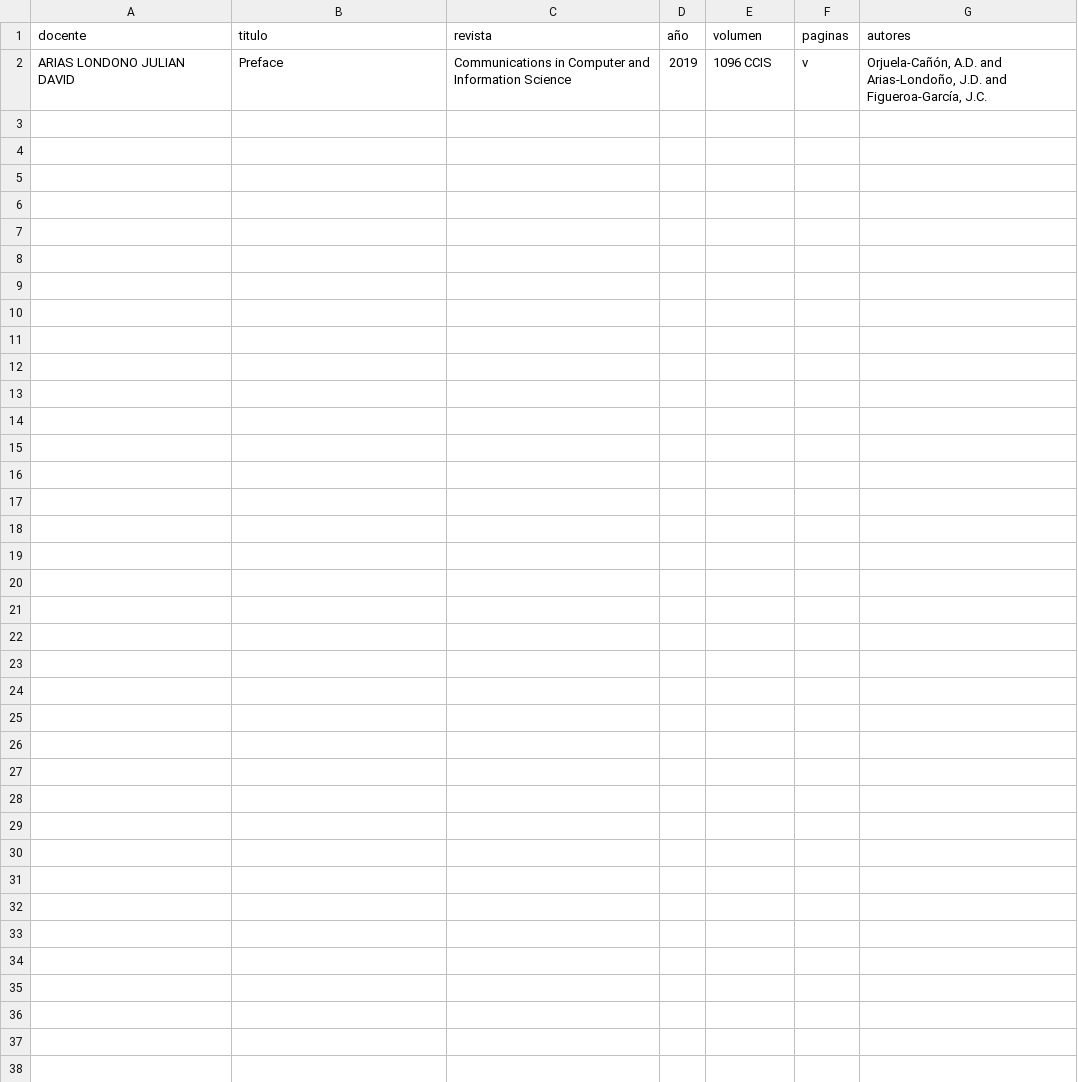
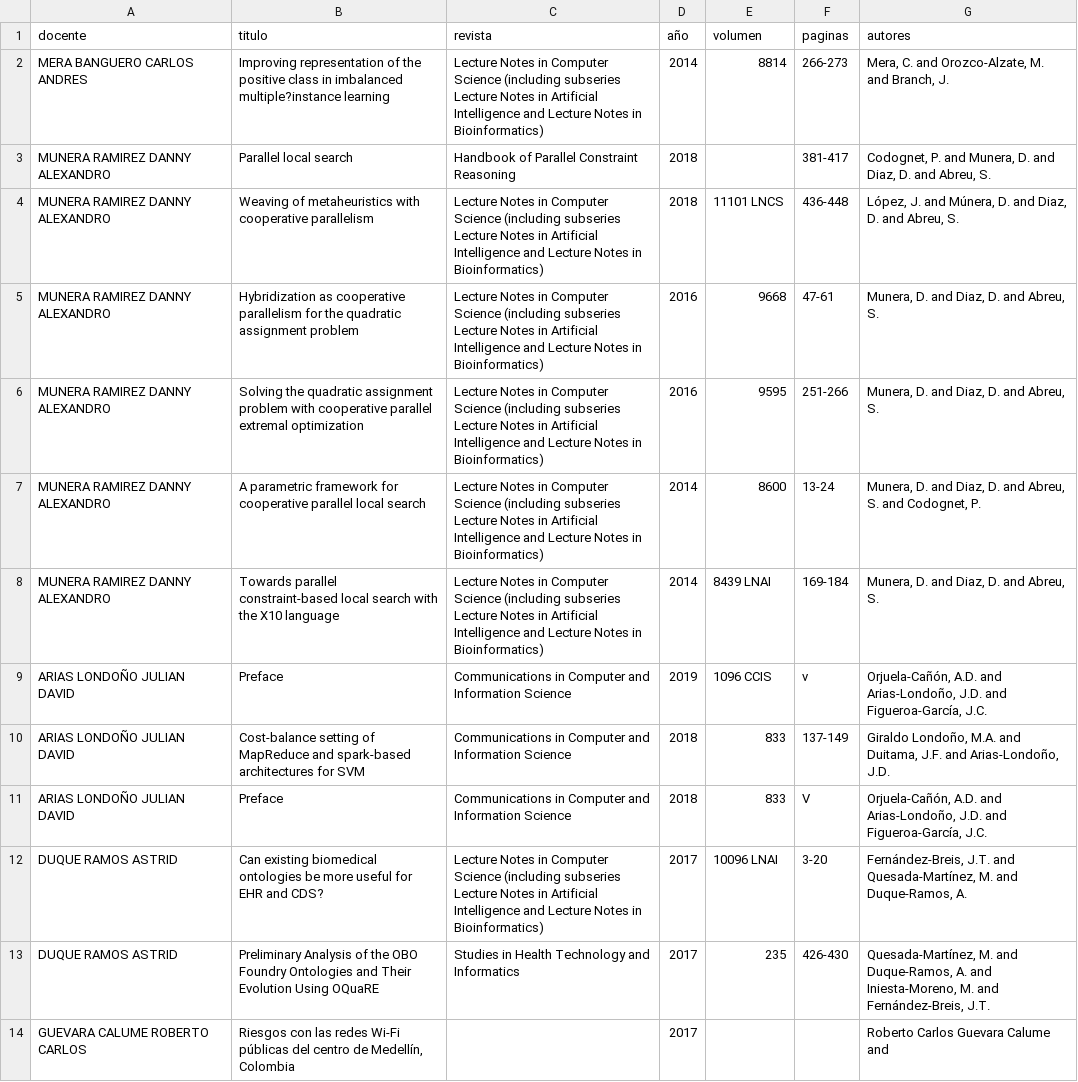
Before and after one commit to juanfes517/Research-information, a CSV file: resultados/tratados/libros.csv, drawn as a sheet.

```diff
--- a/resultados/tratados/libros.csv
+++ b/resultados/tratados/libros.csv
@@ -1,2 +1,14 @@
 docente,titulo,revista,año,volumen,paginas,autores
-ARIAS LONDONO JULIAN DAVID,Preface,Communications in Computer and Information Science,2019,1096 CCIS,v,"Orjuela-Cañón, A.D. and Arias-Londoño, J.D. and Figueroa-García, J.C."
+MERA BANGUERO CARLOS ANDRES,Improving representation of the positive class in imbalanced multiple?instance learning,Lecture Notes in Computer Science (including subseries Lecture Notes in Artificial Intelligence and Lecture Notes in Bioinformatics),2014,8814,266-273,"Mera, C. and Orozco-Alzate, M. and Branch, J."
+MUNERA RAMIREZ DANNY ALEXANDRO,Parallel local search,Handbook of Parallel Constraint Reasoning,2018,,381-417,"Codognet, P. and Munera, D. and Diaz, D. and Abreu, S."
+MUNERA RAMIREZ DANNY ALEXANDRO,Weaving of metaheuristics with cooperative parallelism,Lecture Notes in Computer Science (including subseries Lecture Notes in Artificial Intelligence and Lecture Notes in Bioinformatics),2018,11101 LNCS,436-448,"López, J. and Múnera, D. and Diaz, D. and Abreu, S."
+MUNERA RAMIREZ DANNY ALEXANDRO,Hybridization as cooperative parallelism for the quadratic assignment problem,Lecture Notes in Computer Science (including subseries Lecture Notes in Artificial Intelligence and Lecture Notes in Bioinformatics),2016,9668,47-61,"Munera, D. and Diaz, D. and Abreu, S."
+MUNERA RAMIREZ DANNY ALEXANDRO,Solving the quadratic assignment problem with cooperative parallel extremal optimization,Lecture Notes in Computer Science (including subseries Lecture Notes in Artificial Intelligence and Lecture Notes in Bioinformatics),2016,9595,251-266,"Munera, D. and Diaz, D. and Abreu, S."
+MUNERA RAMIREZ DANNY ALEXANDRO,A parametric framework for cooperative parallel local search,Lecture Notes in Computer Science (including subseries Lecture Notes in Artificial Intelligence and Lecture Notes in Bioinformatics),2014,8600,13-24,"Munera, D. and Diaz, D. and Abreu, S. and Codognet, P."
+MUNERA RAMIREZ DANNY ALEXANDRO,Towards parallel constraint-based local search with the X10 language,Lecture Notes in Computer Science (including subseries Lecture Notes in Artificial Intelligence and Lecture Notes in Bioinformatics),2014,8439 LNAI,169-184,"Munera, D. and Diaz, D. and Abreu, S."
+ARIAS LONDOÑO JULIAN DAVID,Preface,Communications in Computer and Information Science,2019,1096 CCIS,v,"Orjuela-Cañón, A.D. and Arias-Londoño, J.D. and Figueroa-García, J.C."
+ARIAS LONDOÑO JULIAN DAVID,Cost-balance setting of MapReduce and spark-based architectures for SVM,Communications in Computer and Information Science,2018,833,137-149,"Giraldo Londoño, M.A. and Duitama, J.F. and Arias-Londoño, J.D."
+ARIAS LONDOÑO JULIAN DAVID,Preface,Communications in Computer and Information Science,2018,833,V,"Orjuela-Cañón, A.D. and Arias-Londoño, J.D. and Figueroa-García, J.C."
+DUQUE RAMOS ASTRID,Can existing biomedical ontologies be more useful for EHR and CDS?,Lecture Notes in Computer Science (including subseries Lecture Notes in Artificial Intelligence and Lecture Notes in Bioinformatics),2017,10096 LNAI,3-20,"Fernández-Breis, J.T. and Quesada-Martínez, M. and Duque-Ramos, A."
+DUQUE RAMOS ASTRID,Preliminary Analysis of the OBO Foundry Ontologies and Their Evolution Using OQuaRE,Studies in Health Technology and Informatics,2017,235,426-430,"Quesada-Martínez, M. and Duque-Ramos, A. and Iniesta-Moreno, M. and Fernández-Breis, J.T."
+GUEVARA CALUME ROBERTO CARLOS,"Riesgos con las redes Wi-Fi públicas del centro de Medellín, Colombia",,2017,,,Roberto Carlos Guevara Calume and
```
Also changed, not shown: resultados/sin_tratar/CvLAC/articulos.csv, resultados/sin_tratar/CvLAC/capitulos_de_libros.csv, 20 other files.
